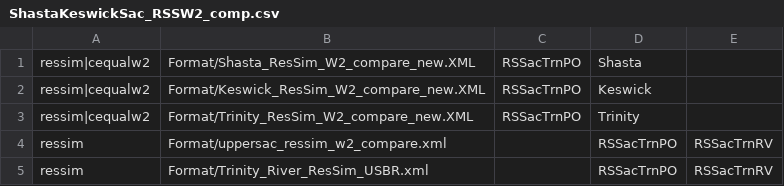
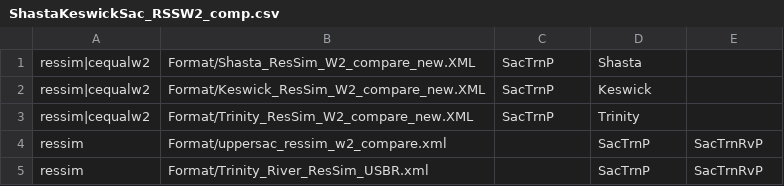
Before and after one commit to DOI-BOR/Sacramento-WTMP-Reports, a CSV file: types/comparison_report/ShastaKeswickSac_RSSW2_comp.csv, drawn as a sheet.

```diff
--- a/types/comparison_report/ShastaKeswickSac_RSSW2_comp.csv
+++ b/types/comparison_report/ShastaKeswickSac_RSSW2_comp.csv
@@ -1,5 +1,5 @@
-ressim|cequalw2, Format/Shasta_ResSim_W2_compare_new.XML,RSSacTrnPO,Shasta
-ressim|cequalw2, Format/Keswick_ResSim_W2_compare_new.XML,RSSacTrnPO,Keswick
-ressim|cequalw2, Format/Trinity_ResSim_W2_compare_new.XML,RSSacTrnPO,Trinity
-ressim, Format/uppersac_ressim_w2_compare.xml,,RSSacTrnPO,RSSacTrnRV
-ressim, Format/Trinity_River_ResSim_USBR.xml,,RSSacTrnPO,RSSacTrnRV
+ressim|cequalw2, Format/Shasta_ResSim_W2_compare_new.XML,SacTrnP,Shasta
+ressim|cequalw2, Format/Keswick_ResSim_W2_compare_new.XML,SacTrnP,Keswick
+ressim|cequalw2, Format/Trinity_ResSim_W2_compare_new.XML,SacTrnP,Trinity
+ressim, Format/uppersac_ressim_w2_compare.xml,,SacTrnP,SacTrnRvP
+ressim, Format/Trinity_River_ResSim_USBR.xml,,SacTrnP,SacTrnRvP
```
Also changed, not shown: ResSim_Prescribed.csv, ResSim_T_Mix_comparison.csv, 7 other files.
